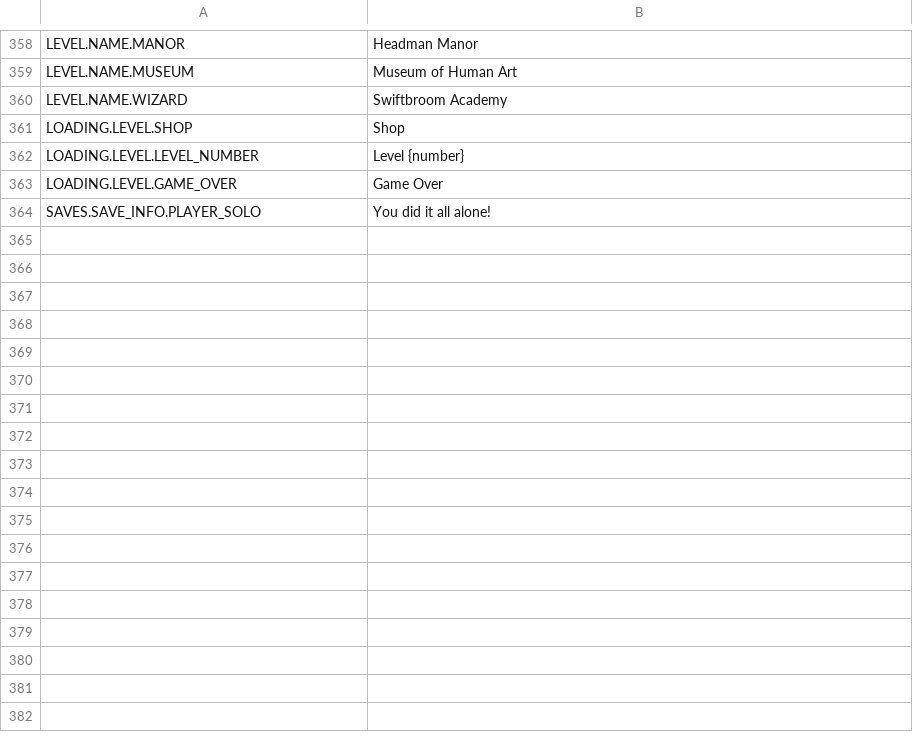
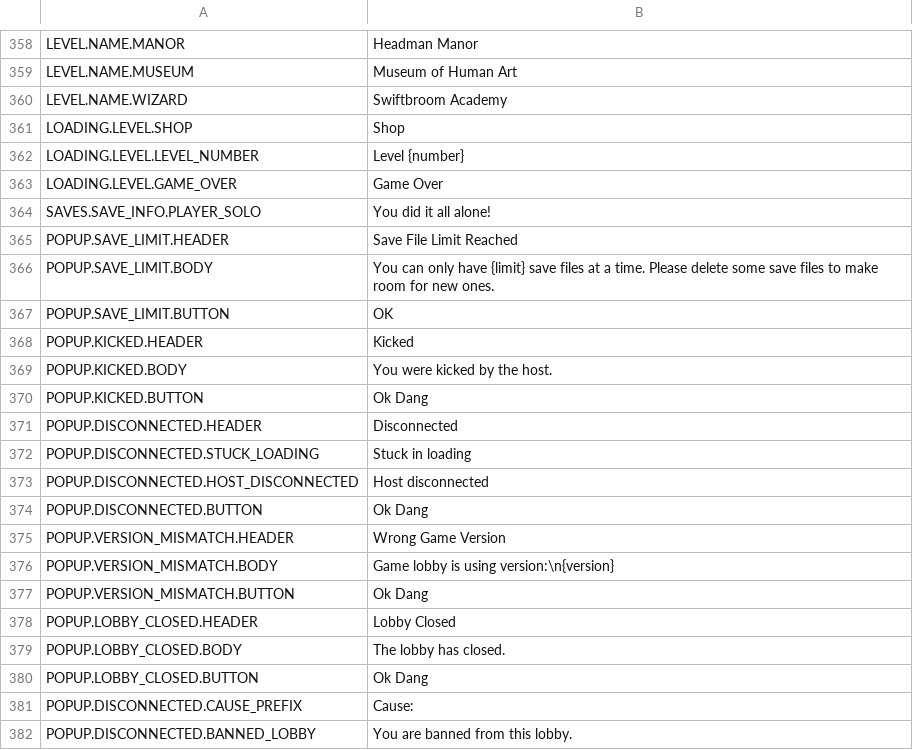
Before and after one commit to 2UCL/translateREPO, a TSV file: Default/Menu.tsv, drawn as a sheet; only a part is shown, gaps mark what is left out.

```diff
--- a/Default/Menu.tsv
+++ b/Default/Menu.tsv
@@ -364 +364,19 @@ LOADING.LEVEL.GAME_OVER	Game Over
 SAVES.SAVE_INFO.PLAYER_SOLO	You did it all alone!
+POPUP.SAVE_LIMIT.HEADER	Save File Limit Reached
+POPUP.SAVE_LIMIT.BODY	You can only have {limit} save files at a time. Please delete some save files to make room for new ones.
+POPUP.SAVE_LIMIT.BUTTON	OK
+POPUP.KICKED.HEADER	Kicked
+POPUP.KICKED.BODY	You were kicked by the host.
+POPUP.KICKED.BUTTON	Ok Dang
+POPUP.DISCONNECTED.HEADER	Disconnected
+POPUP.DISCONNECTED.STUCK_LOADING	Stuck in loading
+POPUP.DISCONNECTED.HOST_DISCONNECTED	Host disconnected
+POPUP.DISCONNECTED.BUTTON	Ok Dang
+POPUP.VERSION_MISMATCH.HEADER	Wrong Game Version
+POPUP.VERSION_MISMATCH.BODY	Game lobby is using version:\n{version}
+POPUP.VERSION_MISMATCH.BUTTON	Ok Dang
+POPUP.LOBBY_CLOSED.HEADER	Lobby Closed
+POPUP.LOBBY_CLOSED.BODY	The lobby has closed.
+POPUP.LOBBY_CLOSED.BUTTON	Ok Dang
+POPUP.DISCONNECTED.CAUSE_PREFIX	Cause:
+POPUP.DISCONNECTED.BANNED_LOBBY	You are banned from this lobby.
```
Also changed, not shown: Default/Game.tsv.
